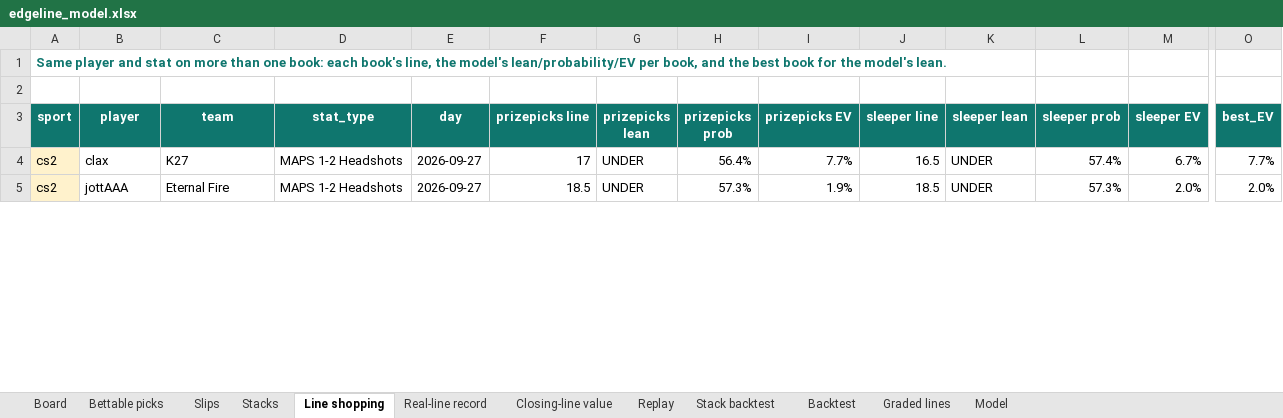
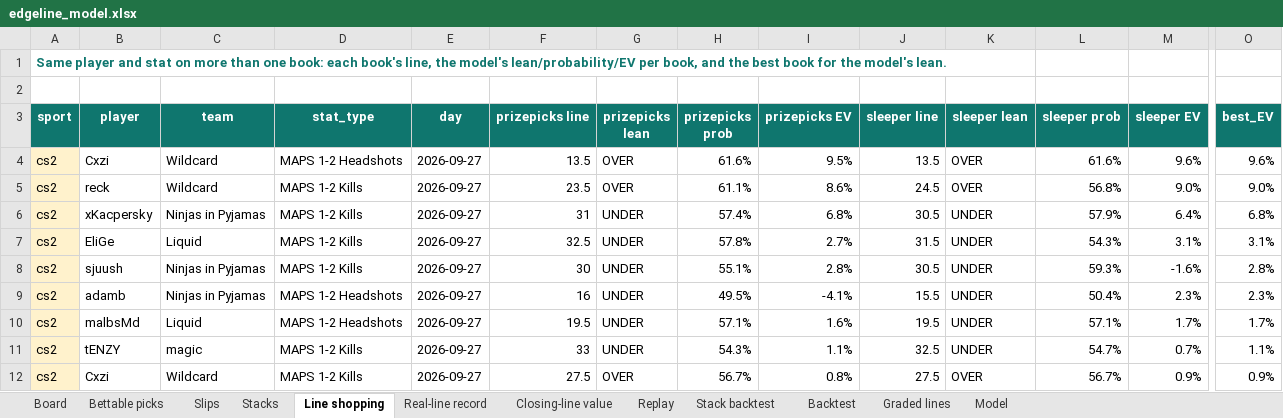
Before and after one commit to vppbuisiness-boop/onboardedagent, an Excel workbook: data/exports/edgeline_model.xlsx, sheet Line shopping, drawn as a sheet; only a part is shown, gaps mark what is left out; values as stored, in another font and other column widths than the file's, no borders; addresses are those after the commit; rows hold the shown columns only; the diff covers the shown part only; the diff names each change by its address in the sheet, - before the commit and + after, or states it on an @@ line.

```diff
--- a/data/exports/edgeline_model.xlsx (sheet Line shopping)
+++ b/data/exports/edgeline_model.xlsx (sheet Line shopping)
+row 4: cs2 | Cxzi | Wildcard | MAPS 1-2 Headshots | 2026-09-27 | 13.5 | OVER | 61.6% | 9.5% | 13.5 | OVER | 61.6% | 9.6% | 9.6%
+row 5: cs2 | reck | Wildcard | MAPS 1-2 Kills | 2026-09-27 | 23.5 | OVER | 61.1% | 8.6% | 24.5 | OVER | 56.8% | 9.0% | 9.0%
-B6 (player): clax
+B6 (player): xKacpersky
-C6 (team): K27
+C6 (team): Ninjas in Pyjamas
-D6 (stat_type): MAPS 1-2 Headshots
+D6 (stat_type): MAPS 1-2 Kills
-F6 (prizepicks line): 17
+F6 (prizepicks line): 31
-H6 (prizepicks prob): 56.4%
+H6 (prizepicks prob): 57.4%
-I6 (prizepicks EV): 7.7%
+I6 (prizepicks EV): 6.8%
-J6 (sleeper line): 16.5
+J6 (sleeper line): 30.5
-L6 (sleeper prob): 57.4%
+L6 (sleeper prob): 57.9%
-M6 (sleeper EV): 6.7%
+M6 (sleeper EV): 6.4%
-O6 (best_EV): 7.7%
+O6 (best_EV): 6.8%
+row 7: cs2 | EliGe | Liquid | MAPS 1-2 Kills | 2026-09-27 | 32.5 | UNDER | 57.8% | 2.7% | 31.5 | UNDER | 54.3% | 3.1% | 3.1%
+row 8: cs2 | sjuush | Ninjas in Pyjamas | MAPS 1-2 Kills | 2026-09-27 | 30 | UNDER | 55.1% | 2.8% | 30.5 | UNDER | 59.3% | -1.6% | 2.8%
+row 9: cs2 | adamb | Ninjas in Pyjamas | MAPS 1-2 Headshots | 2026-09-27 | 16 | UNDER | 49.5% | -4.1% | 15.5 | UNDER | 50.4% | 2.3% | 2.3%
-B10 (player): jottAAA
+B10 (player): malbsMd
-C10 (team): Eternal Fire
+C10 (team): Liquid
-F10 (prizepicks line): 18.5
+F10 (prizepicks line): 19.5
-H10 (prizepicks prob): 57.3%
+H10 (prizepicks prob): 57.1%
-I10 (prizepicks EV): 1.9%
+I10 (prizepicks EV): 1.6%
-J10 (sleeper line): 18.5
+J10 (sleeper line): 19.5
-L10 (sleeper prob): 57.3%
+L10 (sleeper prob): 57.1%
-M10 (sleeper EV): 2.0%
+M10 (sleeper EV): 1.7%
-O10 (best_EV): 2.0%
+O10 (best_EV): 1.7%
+row 11: cs2 | tENZY | magic | MAPS 1-2 Kills | 2026-09-27 | 33 | UNDER | 54.3% | 1.1% | 32.5 | UNDER | 54.7% | 0.7% | 1.1%
+row 12: cs2 | Cxzi | Wildcard | MAPS 1-2 Kills | 2026-09-27 | 27.5 | OVER | 56.7% | 0.8% | 27.5 | OVER | 56.7% | 0.9% | 0.9%
```
Also changed, not shown: 14 added rows, 1 removed row and 131 edited cells elsewhere in this sheet, sheet Board, sheet Graded lines, sheet Stacks, sheet Slips, sheet Bettable picks, sheet Closing-line value, 2 more sheets, 9 other files.
